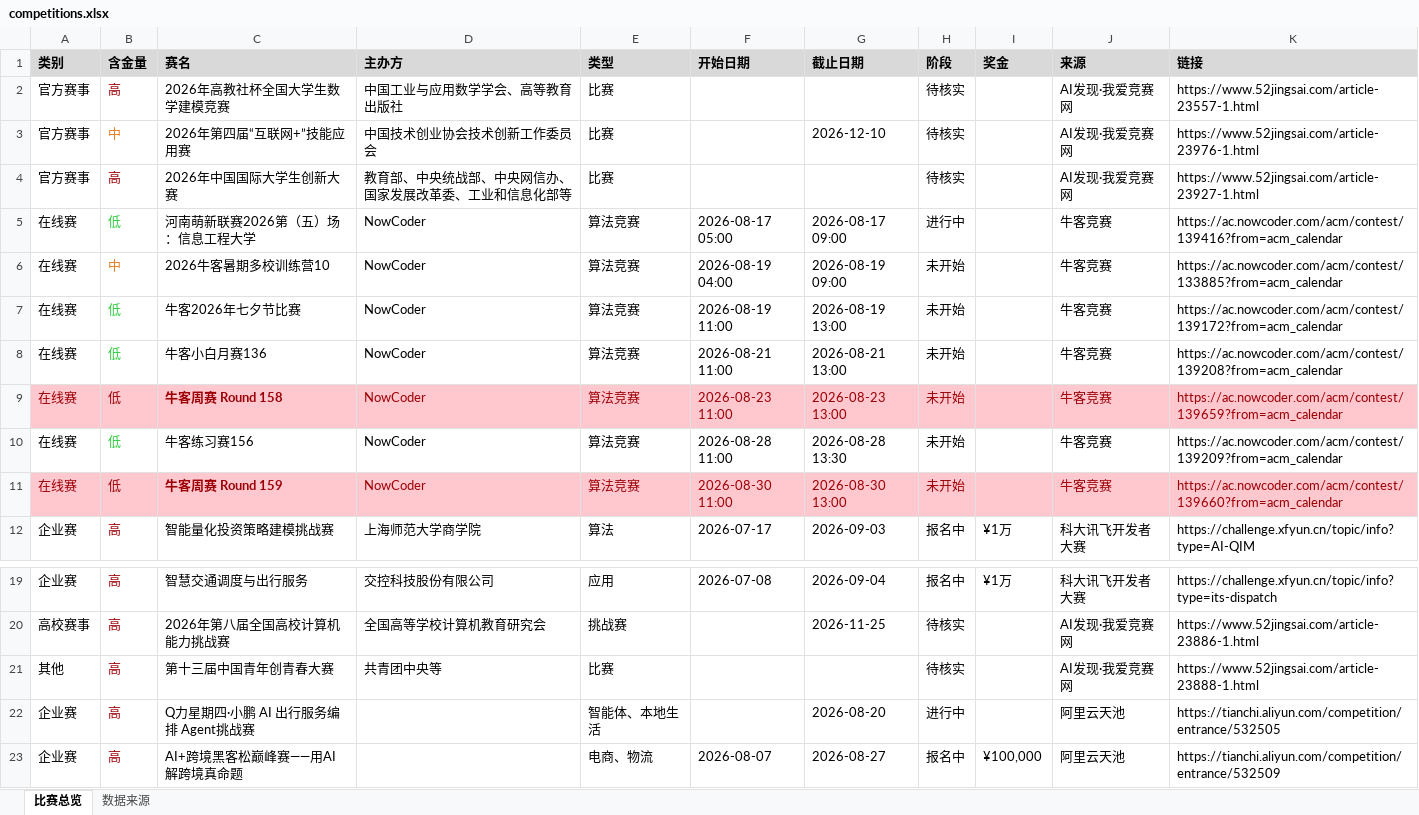
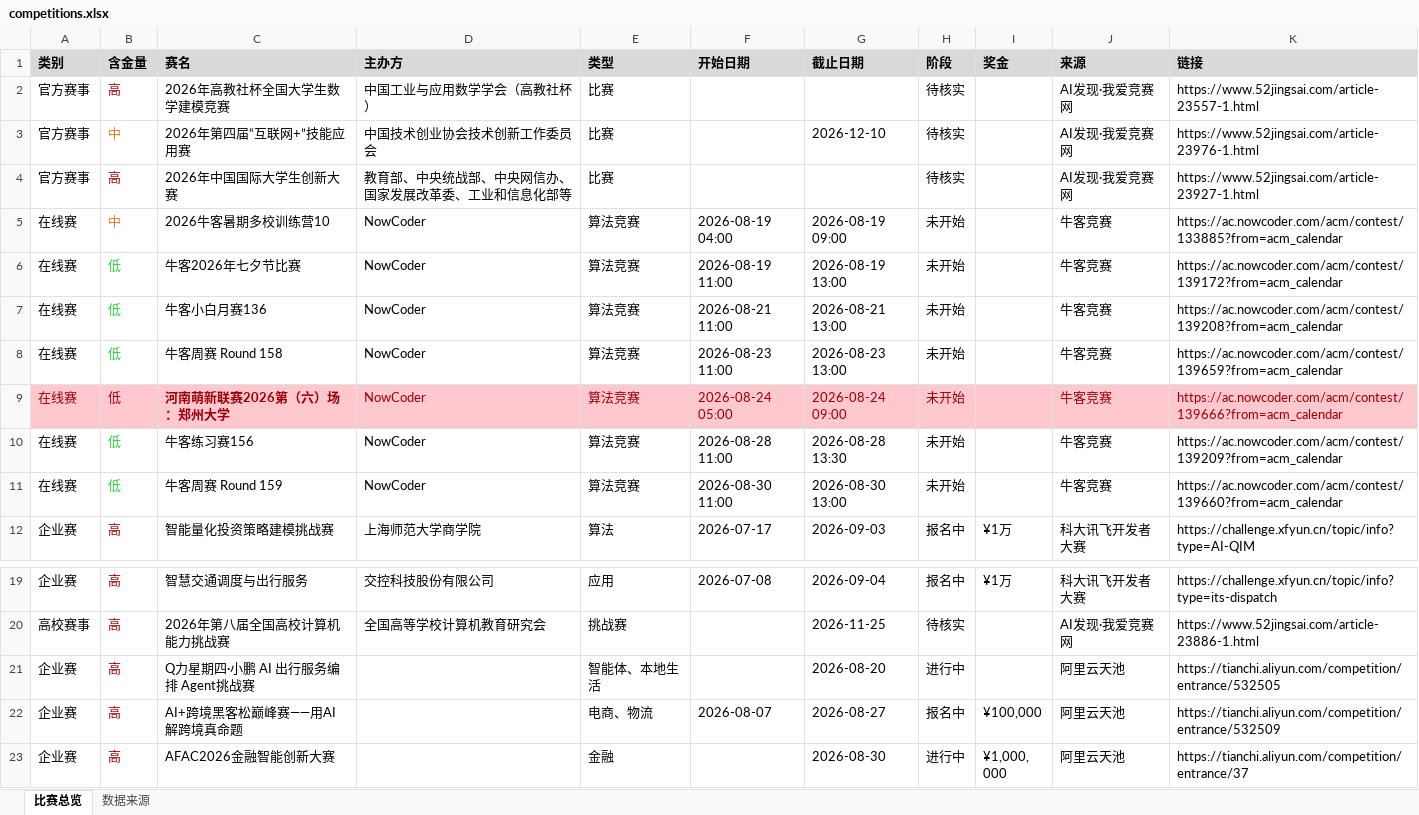
Before and after one commit to ArchaicRam/competition-radar, an Excel workbook: data/competitions.xlsx, sheet 比赛总览, drawn as a sheet; only a part is shown, gaps mark what is left out; the shorter side is filled out with more unchanged rows; values as stored, in another font and other column widths than the file's, no borders; removed rows and columns are numbered as before the commit, all else as after; the diff names each change by its address in the sheet, - before the commit and + after, or states it on an @@ line.

```diff
--- a/data/competitions.xlsx (sheet 比赛总览)
+++ b/data/competitions.xlsx (sheet 比赛总览)
-D2 (主办方): 中国工业与应用数学学会、高等教育出版社
+D2 (主办方): 中国工业与应用数学学会（高教社杯）
-row 5: 在线赛 | 低 | 河南萌新联赛2026第（五）场：信息工程大学 | NowCoder | 算法竞赛 | 2026-08-17 05:00 | 2026-08-17 09:00 | 进行中 |  | 牛客竞赛 | https://ac.nowcoder.com/acm/contest/139416?from=acm_calendar
-A8:K8 fill: #FFC7CE
+A8:K8 fill: none
-A8 text colour: #9C0006
+A8 text colour: black
-B8 text colour: #9C0006
+B8 text colour: #2ECC40
-C8:H8 text colour: #9C0006
+C8:H8 text colour: black
-C8 bold: on
+C8 bold: off
-J8:K8 text colour: #9C0006
+J8:K8 text colour: black
+row 9: 在线赛 | 低 | 河南萌新联赛2026第（六）场：郑州大学 | NowCoder | 算法竞赛 | 2026-08-24 05:00 | 2026-08-24 09:00 | 未开始 |  | 牛客竞赛 | https://ac.nowcoder.com/acm/contest/139666?from=acm_calendar
-A11:K11 fill: #FFC7CE
+A11:K11 fill: none
-A11 text colour: #9C0006
+A11 text colour: black
-B11 text colour: #9C0006
+B11 text colour: #2ECC40
-C11:H11 text colour: #9C0006
+C11:H11 text colour: black
-C11 bold: on
+C11 bold: off
-J11:K11 text colour: #9C0006
+J11:K11 text colour: black
-row 21: 其他 | 高 | 第十三届中国青年创青春大赛 | 共青团中央等 | 比赛 |  |  | 待核实 |  | AI发现·我爱竞赛网 | https://www.52jingsai.com/article-23888-1.html
```
Also changed, not shown: sheet 数据来源, 2 other files.
